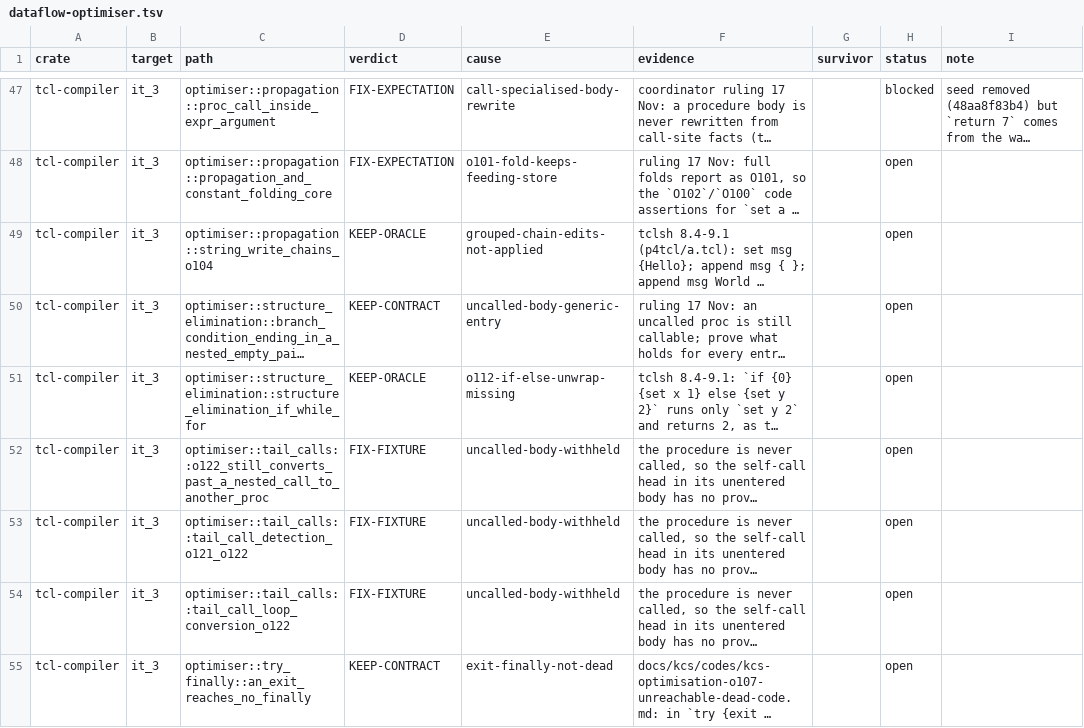
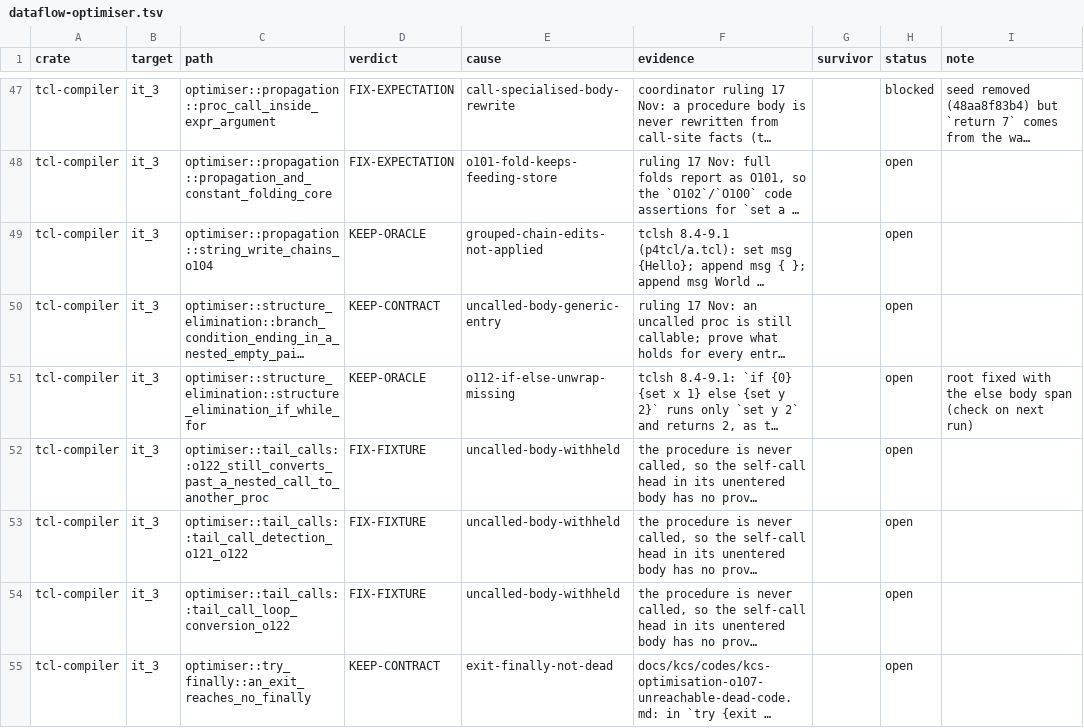
Before and after one commit to bitwisecook/tcl-lsp, a TSV file: docs/work/test-scrub/ledger/dataflow-optimiser.tsv, drawn as a sheet; only a part is shown, gaps mark what is left out; long unchanged cells end in …; the diff covers the shown part only; the diff names each change by its address in the sheet, - before the commit and + after, or states it on an @@ line.

```diff
--- a/docs/work/test-scrub/ledger/dataflow-optimiser.tsv
+++ b/docs/work/test-scrub/ledger/dataflow-optimiser.tsv
-I51 (note): (empty)
+I51 (note): root fixed with the else body span (check on next run)
```
Also changed, not shown: 4 edited cells elsewhere in this file, 1 other file.
